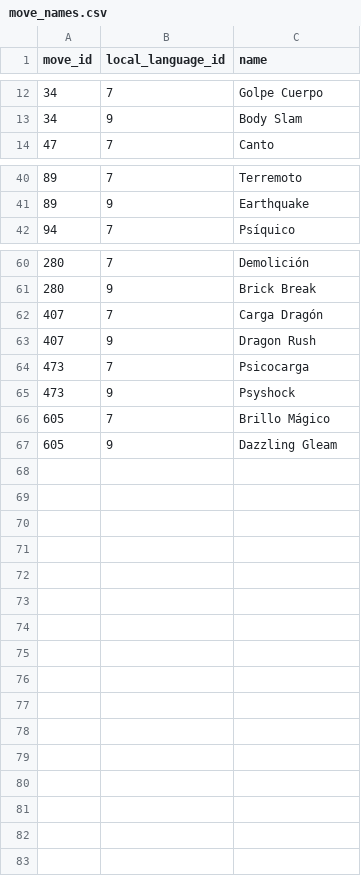
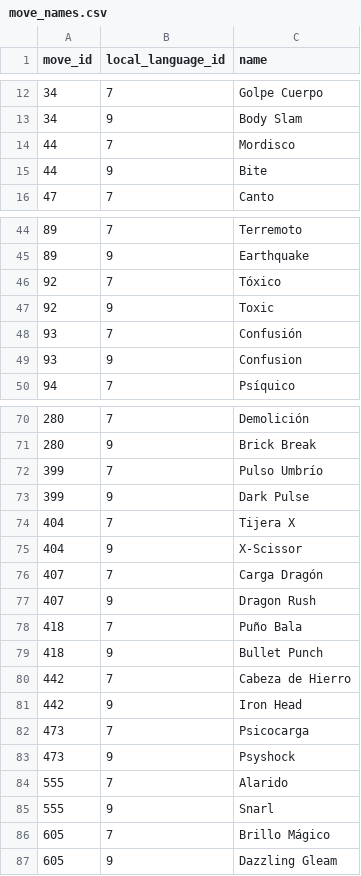
Before and after one commit to CACHUMBAS/Proyecto-Pokemon, a CSV file: src/battle/data/sources/move_names.csv, drawn as a sheet; only a part is shown, gaps mark what is left out; the diff covers the shown part only.

```diff
--- a/src/battle/data/sources/move_names.csv
+++ b/src/battle/data/sources/move_names.csv
@@ -13,2 +13,4 @@ move_id,local_language_id,name
 34,9,Body Slam
+44,7,Mordisco
+44,9,Bite
 47,7,Canto
@@ -41,2 +45,6 @@ move_id,local_language_id,name
 89,9,Earthquake
+92,7,Tóxico
+92,9,Toxic
+93,7,Confusión
+93,9,Confusion
 94,7,Psíquico
@@ -61,6 +71,16 @@ move_id,local_language_id,name
 280,9,Brick Break
+399,7,Pulso Umbrío
+399,9,Dark Pulse
+404,7,Tijera X
+404,9,X-Scissor
 407,7,Carga Dragón
 407,9,Dragon Rush
+418,7,Puño Bala
+418,9,Bullet Punch
+442,7,Cabeza de Hierro
+442,9,Iron Head
 473,7,Psicocarga
 473,9,Psyshock
+555,7,Alarido
+555,9,Snarl
 605,7,Brillo Mágico
```
Also changed, not shown: 4 added rows elsewhere in this file, src/battle/data/sources/move_meta.csv, src/battle/data/sources/moves.csv, 27 other files.
